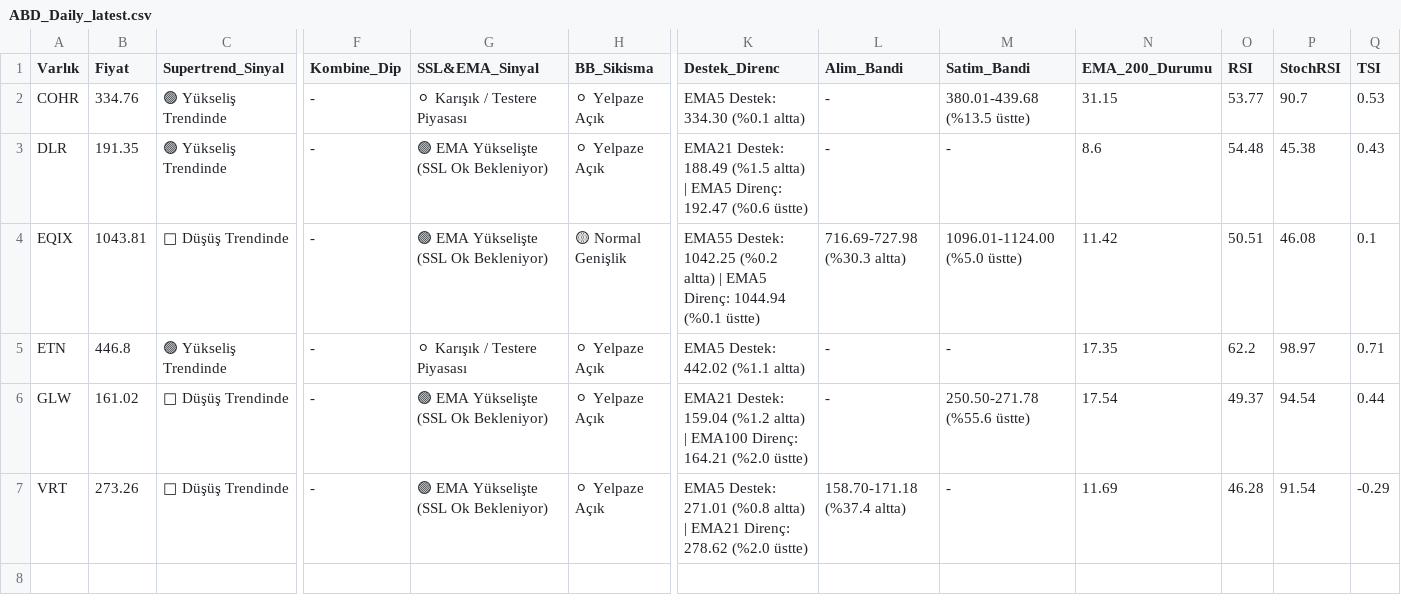
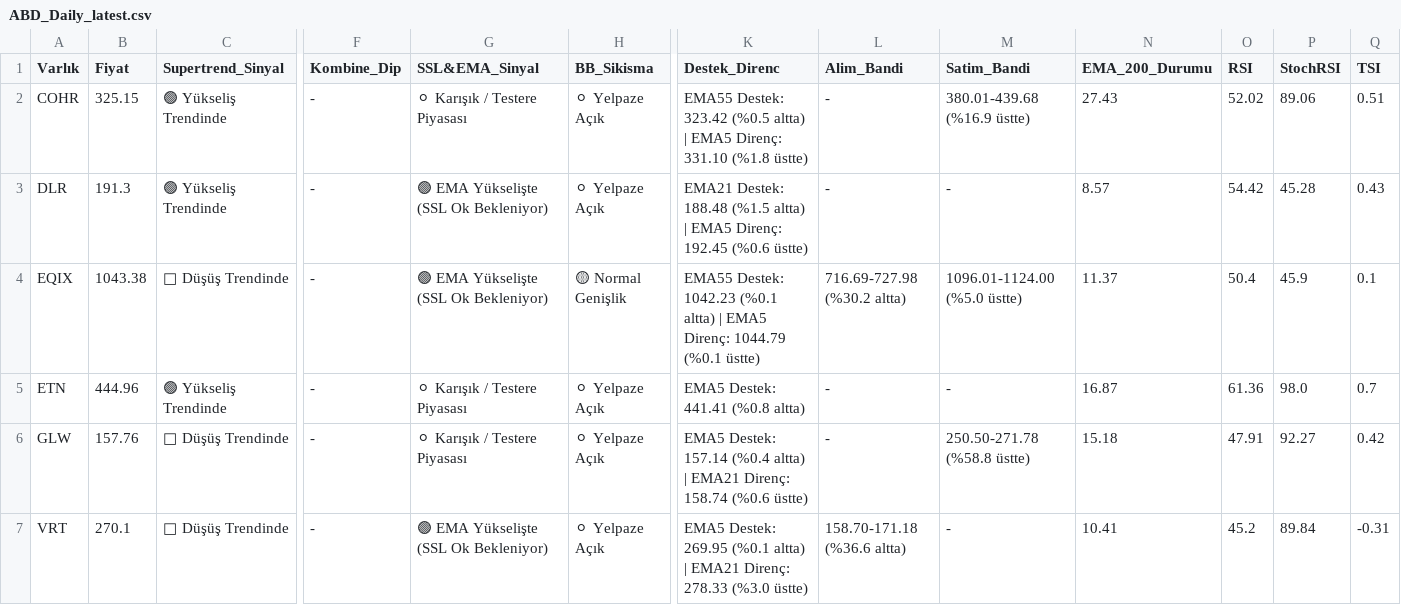
Before and after one commit to Enesaksan/financial_analysis, a CSV file: raporlar/ABD_Daily_latest.csv, drawn as a sheet; only a part is shown, gaps mark what is left out; the diff names each change by its address in the sheet, - before the commit and + after, or states it on an @@ line.

```diff
--- a/raporlar/ABD_Daily_latest.csv
+++ b/raporlar/ABD_Daily_latest.csv
-B2 (Fiyat): 334.76
+B2 (Fiyat): 325.15
-K2 (Destek_Direnc): EMA5 Destek: 334.30 (%0.1 altta)
+K2 (Destek_Direnc): EMA55 Destek: 323.42 (%0.5 altta) | EMA5 Direnç: 331.10 (%1.8 üstte)
-M2 (Satim_Bandi): 380.01-439.68 (%13.5 üstte)
+M2 (Satim_Bandi): 380.01-439.68 (%16.9 üstte)
-N2 (EMA_200_Durumu): 31.15
+N2 (EMA_200_Durumu): 27.43
-O2 (RSI): 53.77
+O2 (RSI): 52.02
-P2 (StochRSI): 90.7
+P2 (StochRSI): 89.06
-Q2 (TSI): 0.53
+Q2 (TSI): 0.51
-B3 (Fiyat): 191.35
+B3 (Fiyat): 191.3
-K3 (Destek_Direnc): EMA21 Destek: 188.49 (%1.5 altta) | EMA5 Direnç: 192.47 (%0.6 üstte)
+K3 (Destek_Direnc): EMA21 Destek: 188.48 (%1.5 altta) | EMA5 Direnç: 192.45 (%0.6 üstte)
-N3 (EMA_200_Durumu): 8.6
+N3 (EMA_200_Durumu): 8.57
-O3 (RSI): 54.48
+O3 (RSI): 54.42
-P3 (StochRSI): 45.38
+P3 (StochRSI): 45.28
-B4 (Fiyat): 1043.81
+B4 (Fiyat): 1043.38
-K4 (Destek_Direnc): EMA55 Destek: 1042.25 (%0.2 altta) | EMA5 Direnç: 1044.94 (%0.1 üstte)
+K4 (Destek_Direnc): EMA55 Destek: 1042.23 (%0.1 altta) | EMA5 Direnç: 1044.79 (%0.1 üstte)
-L4 (Alim_Bandi): 716.69-727.98 (%30.3 altta)
+L4 (Alim_Bandi): 716.69-727.98 (%30.2 altta)
-N4 (EMA_200_Durumu): 11.42
+N4 (EMA_200_Durumu): 11.37
-O4 (RSI): 50.51
+O4 (RSI): 50.4
-P4 (StochRSI): 46.08
+P4 (StochRSI): 45.9
-B5 (Fiyat): 446.8
+B5 (Fiyat): 444.96
-K5 (Destek_Direnc): EMA5 Destek: 442.02 (%1.1 altta)
+K5 (Destek_Direnc): EMA5 Destek: 441.41 (%0.8 altta)
-N5 (EMA_200_Durumu): 17.35
+N5 (EMA_200_Durumu): 16.87
-O5 (RSI): 62.2
+O5 (RSI): 61.36
-P5 (StochRSI): 98.97
+P5 (StochRSI): 98.0
-Q5 (TSI): 0.71
+Q5 (TSI): 0.7
-B6 (Fiyat): 161.02
+B6 (Fiyat): 157.76
-G6 (SSL&EMA_Sinyal): 🟢 EMA Yükselişte (SSL Ok Bekleniyor)
+G6 (SSL&EMA_Sinyal): ⚪ Karışık / Testere Piyasası
-K6 (Destek_Direnc): EMA21 Destek: 159.04 (%1.2 altta) | EMA100 Direnç: 164.21 (%2.0 üstte)
+K6 (Destek_Direnc): EMA5 Destek: 157.14 (%0.4 altta) | EMA21 Direnç: 158.74 (%0.6 üstte)
-M6 (Satim_Bandi): 250.50-271.78 (%55.6 üstte)
+M6 (Satim_Bandi): 250.50-271.78 (%58.8 üstte)
-N6 (EMA_200_Durumu): 17.54
+N6 (EMA_200_Durumu): 15.18
-O6 (RSI): 49.37
+O6 (RSI): 47.91
-P6 (StochRSI): 94.54
+P6 (StochRSI): 92.27
-Q6 (TSI): 0.44
+Q6 (TSI): 0.42
-B7 (Fiyat): 273.26
+B7 (Fiyat): 270.1
-K7 (Destek_Direnc): EMA5 Destek: 271.01 (%0.8 altta) | EMA21 Direnç: 278.62 (%2.0 üstte)
+K7 (Destek_Direnc): EMA5 Destek: 269.95 (%0.1 altta) | EMA21 Direnç: 278.33 (%3.0 üstte)
-L7 (Alim_Bandi): 158.70-171.18 (%37.4 altta)
+L7 (Alim_Bandi): 158.70-171.18 (%36.6 altta)
-N7 (EMA_200_Durumu): 11.69
+N7 (EMA_200_Durumu): 10.41
-O7 (RSI): 46.28
+O7 (RSI): 45.2
-P7 (StochRSI): 91.54
+P7 (StochRSI): 89.84
-Q7 (TSI): -0.29
+Q7 (TSI): -0.31
```
Also changed, not shown: raporlar/BIST FAVORILER_Daily_latest.csv, raporlar/BIST_BIST_TUM_Daily_latest.csv, 9 other files.
